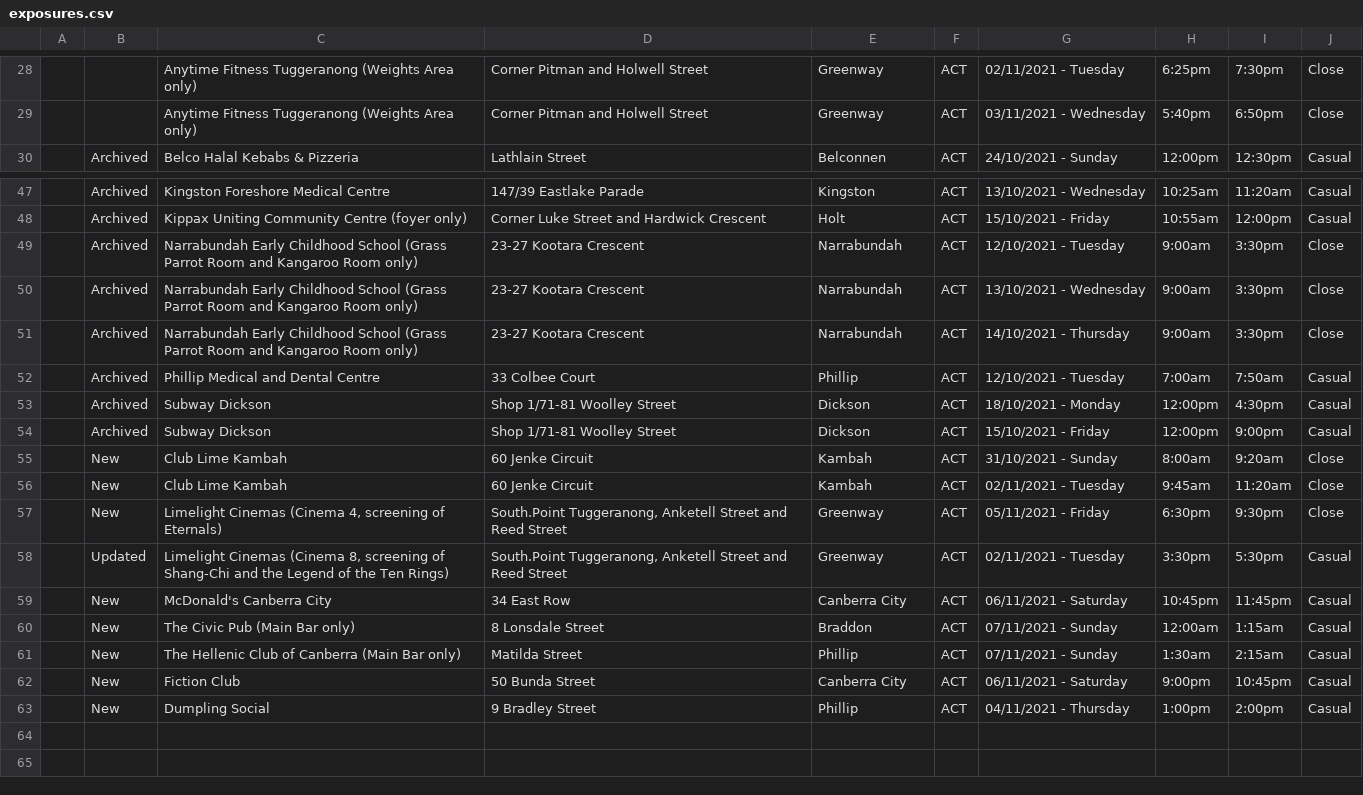
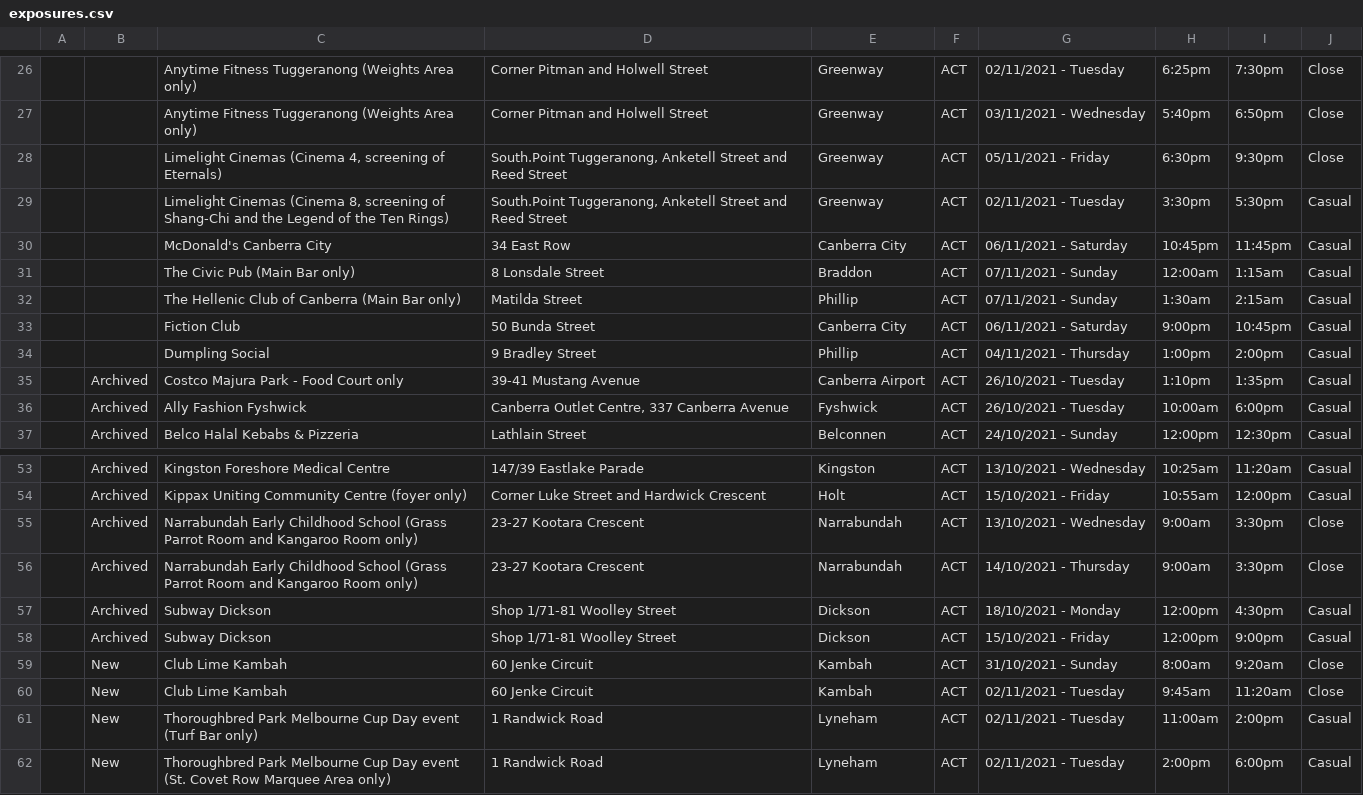
Before and after one commit to kwauchope/act-covid-rss, a CSV file: exposures.csv, drawn as a sheet; only a part is shown, gaps mark what is left out; the diff covers the shown part only.

```diff
--- a/exposures.csv
+++ b/exposures.csv
@@ -29,0 +28,9 @@
+,,"Limelight Cinemas (Cinema 4, screening of Eternals)","South.Point Tuggeranong, Anketell Street and Reed Street","Greenway","ACT",05/11/2021 - Friday,6:30pm,9:30pm,"Close",
+,,"Limelight Cinemas (Cinema 8, screening of Shang-Chi and the Legend of the Ten Rings)","South.Point Tuggeranong, Anketell Street and Reed Street","Greenway","ACT",02/11/2021 - Tuesday,3:30pm,5:30pm,"Casual",
+,,"McDonald's Canberra City","34 East Row","Canberra City","ACT",06/11/2021 - Saturday,10:45pm,11:45pm,"Casual",
+,,"The Civic Pub (Main Bar only)","8 Lonsdale Street","Braddon","ACT",07/11/2021 - Sunday,12:00am,1:15am,"Casual",
+,,"The Hellenic Club of Canberra (Main Bar only)","Matilda Street","Phillip","ACT",07/11/2021 - Sunday,1:30am,2:15am,"Casual",
+,,"Fiction Club","50 Bunda Street","Canberra City","ACT",06/11/2021 - Saturday,9:00pm,10:45pm,"Casual",
+,,"Dumpling Social","9 Bradley Street","Phillip","ACT",04/11/2021 - Thursday,1:00pm,2:00pm,"Casual",
+,"Archived","Costco Majura Park - Food Court only","39-41 Mustang Avenue","Canberra Airport","ACT",26/10/2021 - Tuesday,1:10pm,1:35pm,"Casual",
+,"Archived","Ally Fashion Fyshwick","Canberra Outlet Centre, 337 Canberra Avenue","Fyshwick","ACT",26/10/2021 - Tuesday,10:00am,6:00pm,"Casual",
@@ -49 +54,0 @@
-"","Archived","Narrabundah Early Childhood School (Grass Parrot Room and Kangaroo Room only)","23-27 Kootara Crescent","Narrabundah","ACT",12/10/2021 - Tuesday,9:00am,3:30pm,"Close",
@@ -52 +56,0 @@
-"","Archived","Phillip Medical and Dental Centre","33 Colbee Court","Phillip","ACT",12/10/2021 - Tuesday,7:00am,7:50am,"Casual",
@@ -57,7 +61,2 @@
-"","New","Limelight Cinemas (Cinema 4, screening of Eternals)","South.Point Tuggeranong, Anketell Street and Reed Street","Greenway","ACT",05/11/2021 - Friday,6:30pm,9:30pm,"Close",
-"","Updated","Limelight Cinemas (Cinema 8, screening of Shang-Chi and the Legend of the Ten Rings)","South.Point Tuggeranong, Anketell Street and Reed Street","Greenway","ACT",02/11/2021 - Tuesday,3:30pm,5:30pm,"Casual",
-"","New","McDonald's Canberra City","34 East Row","Canberra City","ACT",06/11/2021 - Saturday,10:45pm,11:45pm,"Casual",
-"","New","The Civic Pub (Main Bar only)","8 Lonsdale Street","Braddon","ACT",07/11/2021 - Sunday,12:00am,1:15am,"Casual",
-"","New","The Hellenic Club of Canberra (Main Bar only)","Matilda Street","Phillip","ACT",07/11/2021 - Sunday,1:30am,2:15am,"Casual",
-"","New","Fiction Club","50 Bunda Street","Canberra City","ACT",06/11/2021 - Saturday,9:00pm,10:45pm,"Casual",
-"","New","Dumpling Social","9 Bradley Street","Phillip","ACT",04/11/2021 - Thursday,1:00pm,2:00pm,"Casual",
+,"New","Thoroughbred Park Melbourne Cup Day event (Turf Bar only)","1 Randwick Road","Lyneham","ACT",02/11/2021 - Tuesday,11:00am,2:00pm,"Casual",
+,"New","Thoroughbred Park Melbourne Cup Day event (St. Covet Row Marquee Area only)","1 Randwick Road","Lyneham","ACT",02/11/2021 - Tuesday,2:00pm,6:00pm,"Casual",
```
Also changed, not shown: 3 removed rows elsewhere in this file, 3 other files.
